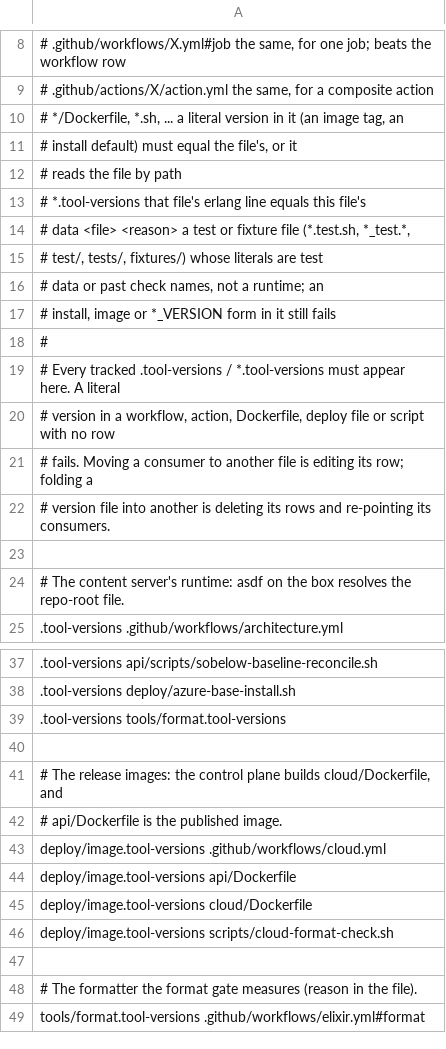
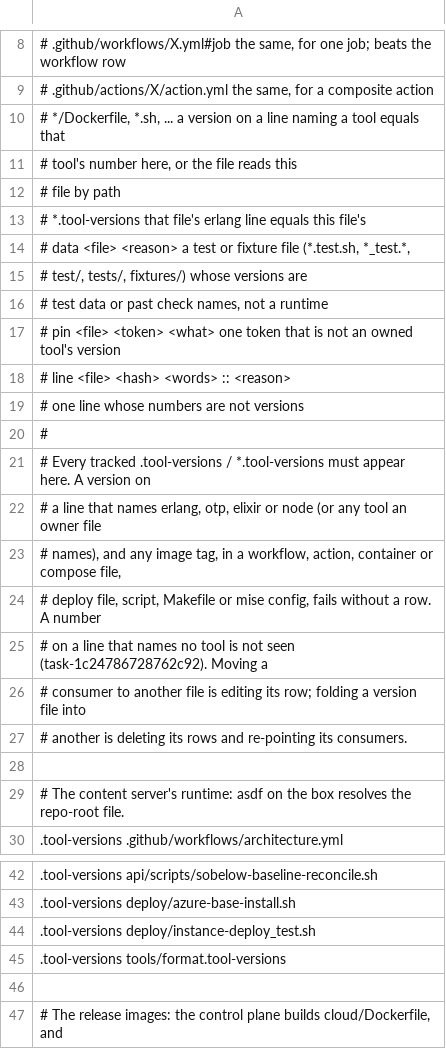
Before and after one commit to FRIKKern/barkpark, a TSV file: scripts/toolchain-owners.tsv, drawn as a sheet; only a part is shown, gaps mark what is left out; the shorter side is filled out with more unchanged rows; the diff covers the shown part only.

Commit message:
ci: the drift check reads version tokens on a tool's line, not forms
On a line that names an owned tool (the owner files' tool names and their
aliases, also inside names and keys), every version-shaped token must equal
that tool's number in the file's owner. An image tag name:N.N is read on any
line. A YAML key or TOML table that names a tool covers the lines under it.
The check keeps no list of ways to write a version.

A token that does not match passes only through a row in the one table:
data (test paths, with a reason), pin (file, token, what it pins) or line
(one line by the hash of its text, with a reason). Stale rows fail.

Not seen: a version on a line that names no tool, such as a bare V=26.2;
the runtime check after setup is task-1c24786728762c92.

Both drift scripts refuse sh and POSIX-mode bash before set -euo pipefail.

Task: task-97b251c1b5d6a1db

```diff
--- a/scripts/toolchain-owners.tsv
+++ b/scripts/toolchain-owners.tsv
@@ -9,15 +9,20 @@
 #   .github/actions/X/action.yml  the same, for a composite action
-#   */Dockerfile, *.sh, ...       a literal version in it (an image tag, an
-#                                 install default) must equal the file's, or it
-#                                 reads the file by path
+#   */Dockerfile, *.sh, ...       a version on a line naming a tool equals that
+#                                 tool's number here, or the file reads this
+#                                 file by path
 #   *.tool-versions               that file's erlang line equals this file's
 #   data <file> <reason>          a test or fixture file (*.test.sh, *_test.*,
-#                                 test/, tests/, fixtures/) whose literals are test
-#                                 data or past check names, not a runtime; an
-#                                 install, image or *_VERSION form in it still fails
+#                                 test/, tests/, fixtures/) whose versions are
+#                                 test data or past check names, not a runtime
+#   pin <file> <token> <what>     one token that is not an owned tool's version
+#   line <file> <hash> <words> :: <reason>
+#                                 one line whose numbers are not versions
 #
-# Every tracked .tool-versions / *.tool-versions must appear here. A literal
-# version in a workflow, action, Dockerfile, deploy file or script with no row
-# fails. Moving a consumer to another file is editing its row; folding a
-# version file into another is deleting its rows and re-pointing its consumers.
+# Every tracked .tool-versions / *.tool-versions must appear here. A version on
+# a line that names erlang, otp, elixir or node (or any tool an owner file
+# names), and any image tag, in a workflow, action, container or compose file,
+# deploy file, script, Makefile or mise config, fails without a row. A number
+# on a line that names no tool is not seen (task-1c24786728762c92). Moving a
+# consumer to another file is editing its row; folding a version file into
+# another is deleting its rows and re-pointing its consumers.
 
@@ -38,2 +43,3 @@
 .tool-versions  deploy/azure-base-install.sh
+.tool-versions  deploy/instance-deploy_test.sh
 .tool-versions  tools/format.tool-versions
```
Also changed, not shown: 37 added rows elsewhere in this file, 7 other files.
